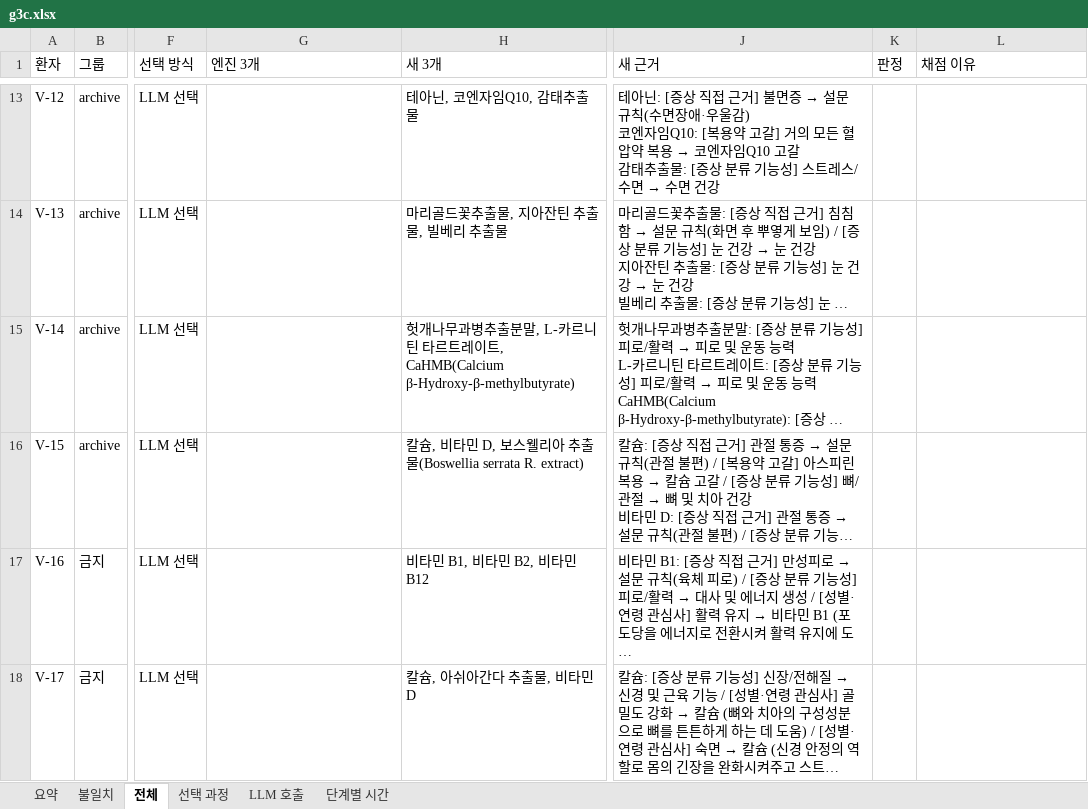
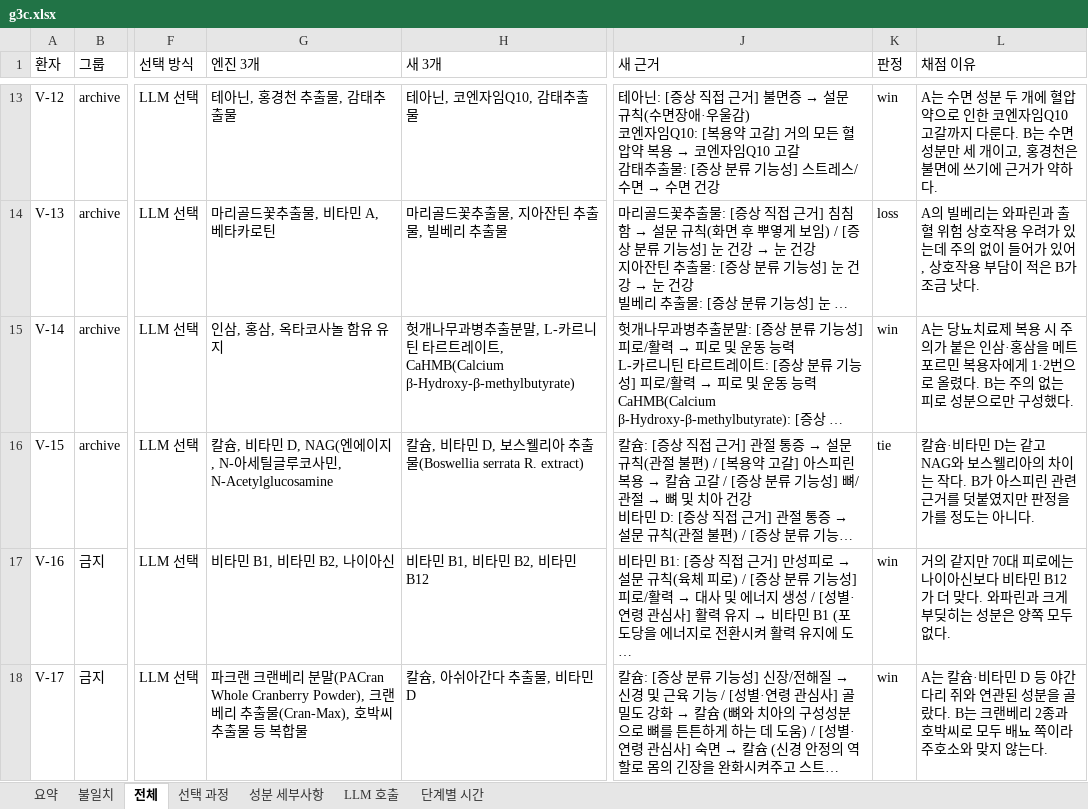
Before and after one commit to HyungJunKimAlbert/graphrag, an Excel workbook: out/eval/g3c.xlsx, sheet 전체, drawn as a sheet; only a part is shown, gaps mark what is left out; long unchanged cells end in …; values as stored, in another font and other column widths than the file's, no borders; the diff covers the shown part only; the diff names each change by its address in the sheet, - before the commit and + after, or states it on an @@ line.

```diff
--- a/out/eval/g3c.xlsx (sheet 전체)
+++ b/out/eval/g3c.xlsx (sheet 전체)
+sheet tab: 성분 세부사항
-G13 (엔진 3개): (empty)
+G13 (엔진 3개): 테아닌, 홍경천 추출물, 감태추출물
-K13 (판정): (empty)
+K13 (판정): win
-L13 (채점 이유): (empty)
+L13 (채점 이유): A는 수면 성분 두 개에 혈압약으로 인한 코엔자임Q10 고갈까지 다룬다. B는 수면 성분만 세 개이고, 홍경천은 불면에 쓰기에 근거가 약하다.
-G14 (엔진 3개): (empty)
+G14 (엔진 3개): 마리골드꽃추출물, 비타민 A, 베타카로틴
-K14 (판정): (empty)
+K14 (판정): loss
-L14 (채점 이유): (empty)
+L14 (채점 이유): A의 빌베리는 와파린과 출혈 위험 상호작용 우려가 있는데 주의 없이 들어가 있어, 상호작용 부담이 적은 B가 조금 낫다.
-G15 (엔진 3개): (empty)
+G15 (엔진 3개): 인삼, 홍삼, 옥타코사놀 함유 유지
-K15 (판정): (empty)
+K15 (판정): win
-L15 (채점 이유): (empty)
+L15 (채점 이유): A는 당뇨치료제 복용 시 주의가 붙은 인삼·홍삼을 메트포르민 복용자에게 1·2번으로 올렸다. B는 주의 없는 피로 성분으로만 구성했다.
-G16 (엔진 3개): (empty)
+G16 (엔진 3개): 칼슘, 비타민 D, NAG(엔에이지, N-아세틸글루코사민, N-Acetylglucosamine
-K16 (판정): (empty)
+K16 (판정): tie
-L16 (채점 이유): (empty)
+L16 (채점 이유): 칼슘·비타민 D는 같고 NAG와 보스웰리아의 차이는 작다. B가 아스피린 관련 근거를 덧붙였지만 판정을 가를 정도는 아니다.
-G17 (엔진 3개): (empty)
+G17 (엔진 3개): 비타민 B1, 비타민 B2, 나이아신
-K17:K18 (판정): (empty)
+K17:K18 (판정): win
-L17 (채점 이유): (empty)
+L17 (채점 이유): 거의 같지만 70대 피로에는 나이아신보다 비타민 B12가 더 맞다. 와파린과 크게 부딪히는 성분은 양쪽 모두 없다.
-G18 (엔진 3개): (empty)
+G18 (엔진 3개): 파크랜 크랜베리 분말(PACran Whole Cranberry Powder), 크랜베리 추출물(Cran-Max), 호박씨추출물 등 복합물
-L18 (채점 이유): (empty)
+L18 (채점 이유): A는 칼슘·비타민 D 등 야간 다리 쥐와 연관된 성분을 골랐다. B는 크랜베리 2종과 호박씨로 모두 배뇨 쪽이라 주호소와 맞지 않는다.
```
Also changed, not shown: 69 edited cells elsewhere in this sheet, sheet 불일치, sheet 요약, 24 other files.
